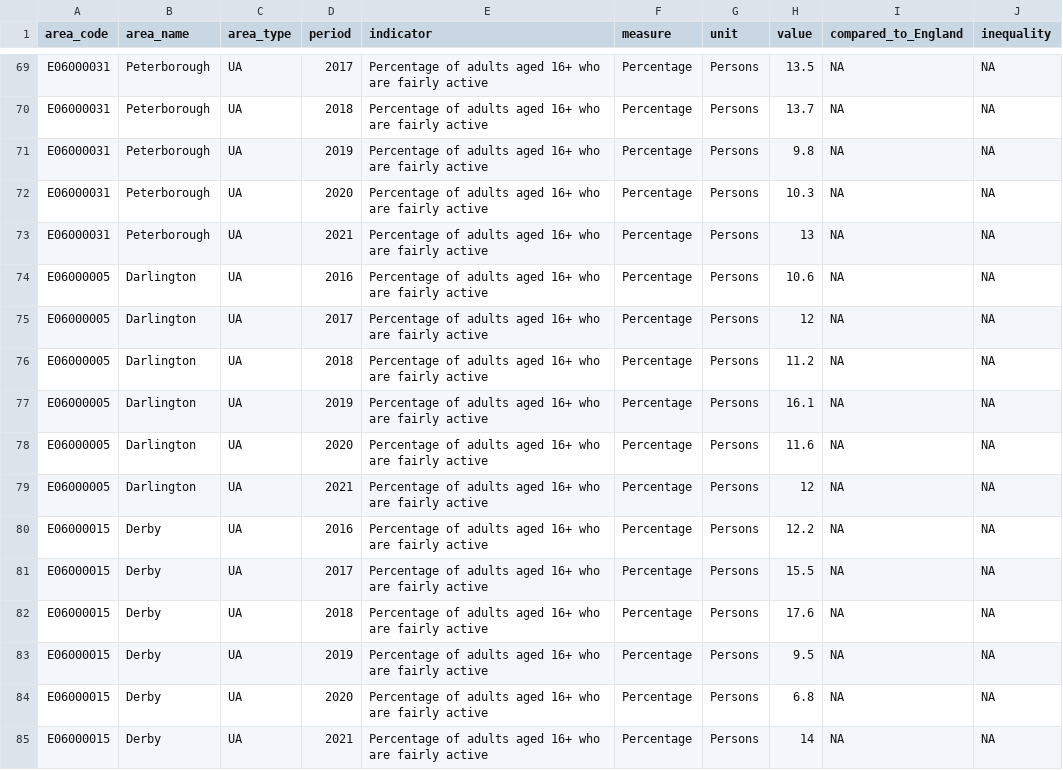
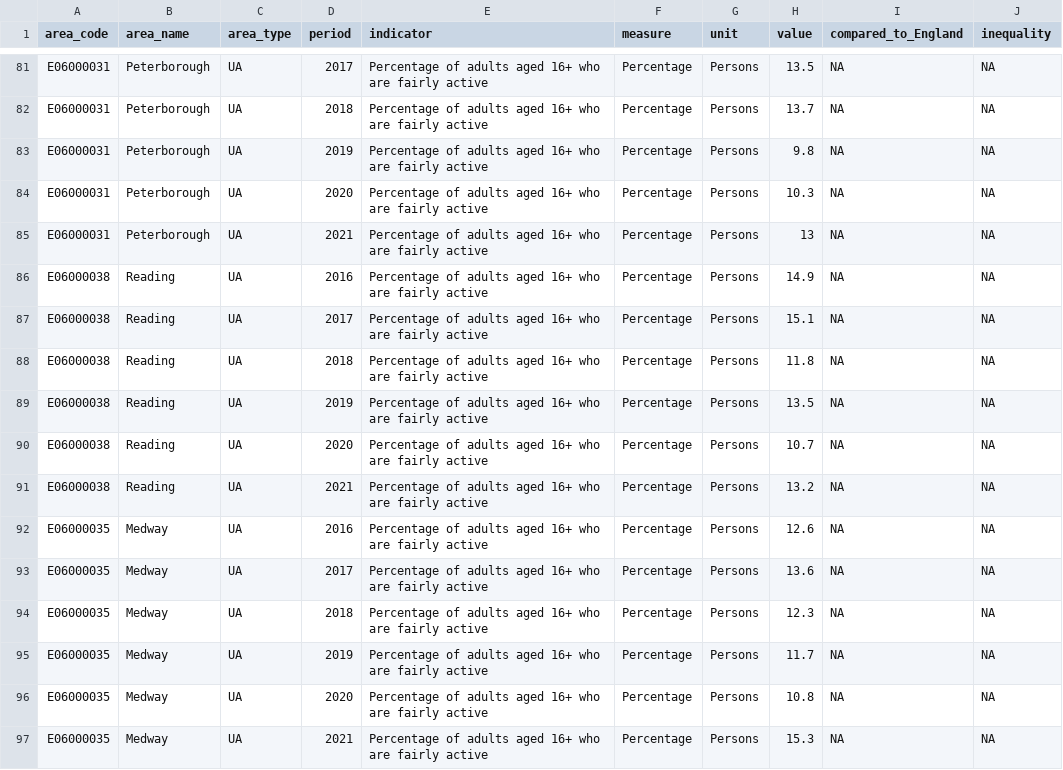
Before and after one commit to traffordDataLab/corporate_plan, a CSV file: data/health/fairly_active_adults.csv, drawn as a sheet; only a part is shown, gaps mark what is left out; the diff covers the shown part only.

Commit message:
Update health priority for CIPFA 2021

```diff
--- a/data/health/fairly_active_adults.csv
+++ b/data/health/fairly_active_adults.csv
@@ -73,13 +85,13 @@ E06000031,Peterborough,UA,2020,Percentage of adults aged 16+ who are fairly acti
 E06000031,Peterborough,UA,2021,Percentage of adults aged 16+ who are fairly active,Percentage,Persons,13,NA,NA
-E06000005,Darlington,UA,2016,Percentage of adults aged 16+ who are fairly active,Percentage,Persons,10.6,NA,NA
-E06000005,Darlington,UA,2017,Percentage of adults aged 16+ who are fairly active,Percentage,Persons,12,NA,NA
-E06000005,Darlington,UA,2018,Percentage of adults aged 16+ who are fairly active,Percentage,Persons,11.2,NA,NA
-E06000005,Darlington,UA,2019,Percentage of adults aged 16+ who are fairly active,Percentage,Persons,16.1,NA,NA
-E06000005,Darlington,UA,2020,Percentage of adults aged 16+ who are fairly active,Percentage,Persons,11.6,NA,NA
-E06000005,Darlington,UA,2021,Percentage of adults aged 16+ who are fairly active,Percentage,Persons,12,NA,NA
-E06000015,Derby,UA,2016,Percentage of adults aged 16+ who are fairly active,Percentage,Persons,12.2,NA,NA
-E06000015,Derby,UA,2017,Percentage of adults aged 16+ who are fairly active,Percentage,Persons,15.5,NA,NA
-E06000015,Derby,UA,2018,Percentage of adults aged 16+ who are fairly active,Percentage,Persons,17.6,NA,NA
-E06000015,Derby,UA,2019,Percentage of adults aged 16+ who are fairly active,Percentage,Persons,9.5,NA,NA
-E06000015,Derby,UA,2020,Percentage of adults aged 16+ who are fairly active,Percentage,Persons,6.8,NA,NA
-E06000015,Derby,UA,2021,Percentage of adults aged 16+ who are fairly active,Percentage,Persons,14,NA,NA
+E06000038,Reading,UA,2016,Percentage of adults aged 16+ who are fairly active,Percentage,Persons,14.9,NA,NA
+E06000038,Reading,UA,2017,Percentage of adults aged 16+ who are fairly active,Percentage,Persons,15.1,NA,NA
+E06000038,Reading,UA,2018,Percentage of adults aged 16+ who are fairly active,Percentage,Persons,11.8,NA,NA
+E06000038,Reading,UA,2019,Percentage of adults aged 16+ who are fairly active,Percentage,Persons,13.5,NA,NA
+E06000038,Reading,UA,2020,Percentage of adults aged 16+ who are fairly active,Percentage,Persons,10.7,NA,NA
+E06000038,Reading,UA,2021,Percentage of adults aged 16+ who are fairly active,Percentage,Persons,13.2,NA,NA
+E06000035,Medway,UA,2016,Percentage of adults aged 16+ who are fairly active,Percentage,Persons,12.6,NA,NA
+E06000035,Medway,UA,2017,Percentage of adults aged 16+ who are fairly active,Percentage,Persons,13.6,NA,NA
+E06000035,Medway,UA,2018,Percentage of adults aged 16+ who are fairly active,Percentage,Persons,12.3,NA,NA
+E06000035,Medway,UA,2019,Percentage of adults aged 16+ who are fairly active,Percentage,Persons,11.7,NA,NA
+E06000035,Medway,UA,2020,Percentage of adults aged 16+ who are fairly active,Percentage,Persons,10.8,NA,NA
+E06000035,Medway,UA,2021,Percentage of adults aged 16+ who are fairly active,Percentage,Persons,15.3,NA,NA
```
Also changed, not shown: 6 added rows, 6 removed rows and 24 moved rows elsewhere in this file, 11 other files.
